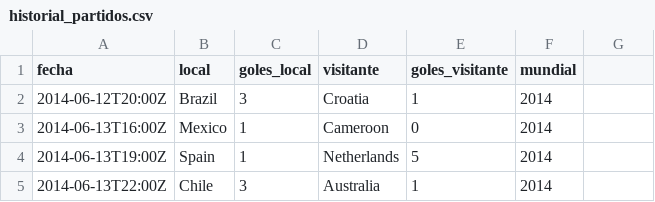
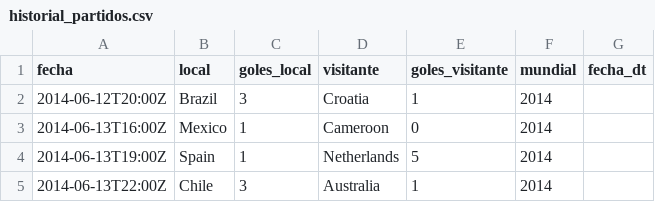
Before and after one commit to jrojo0153-ux/Mundial2026_Predictions, a CSV file: data/historial_partidos.csv, drawn as a sheet; only a part is shown; the diff names each change by its address in the sheet, - before the commit and + after, or states it on an @@ line.

```diff
--- a/data/historial_partidos.csv
+++ b/data/historial_partidos.csv
-G1: (empty)
+G1: fecha_dt
```
Also changed, not shown: 7 other files.
